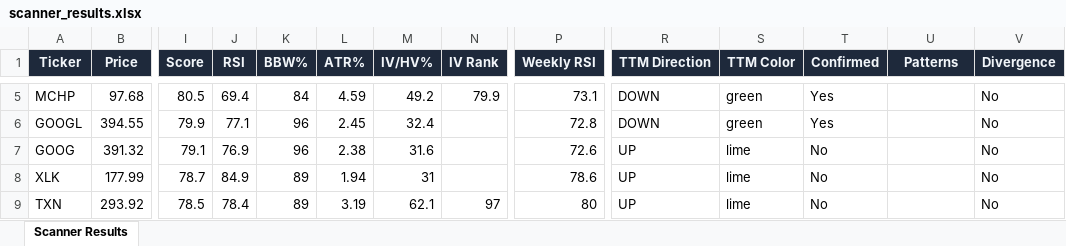
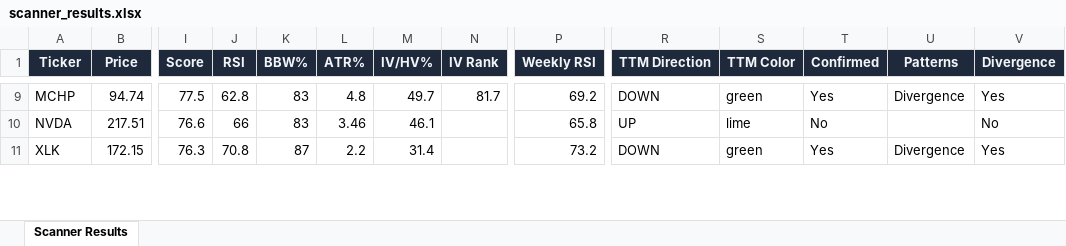
Before and after one commit to 6000rr4n/BM-screener, an Excel workbook: output/scanner_results.xlsx, sheet Scanner Results, drawn as a sheet; only a part is shown, gaps mark what is left out; values as stored, in another font and other column widths than the file's, no borders; removed rows and columns are numbered as before the commit, all else as after; rows hold the shown columns only; the diff covers the shown part only; the diff names each change by its address in the sheet, - before the commit and + after, or states it on an @@ line.

```diff
--- a/output/scanner_results.xlsx (sheet Scanner Results)
+++ b/output/scanner_results.xlsx (sheet Scanner Results)
-B9 (Price): 97.68
+B9 (Price): 94.74
-I9 (Score): 80.5
+I9 (Score): 77.5
-J9 (RSI): 69.4
+J9 (RSI): 62.8
-K9 (BBW%): 84
+K9 (BBW%): 83
-L9 (ATR%): 4.59
+L9 (ATR%): 4.8
-M9 (IV/HV%): 49.2
+M9 (IV/HV%): 49.7
-N9 (IV Rank): 79.9
+N9 (IV Rank): 81.7
-P9 (Weekly RSI): 73.1
+P9 (Weekly RSI): 69.2
-U9 (Patterns): (empty)
+U9 (Patterns): Divergence
-V9 (Divergence): No
+V9 (Divergence): Yes
-row 6: GOOGL | 394.55 | 79.9 | 77.1 | 96 | 2.45 | 32.4 |  | 72.8 | DOWN | green | Yes |  | No
-A10 (Ticker): GOOG
+A10 (Ticker): NVDA
-B10 (Price): 391.32
+B10 (Price): 217.51
-I10 (Score): 79.1
+I10 (Score): 76.6
-J10 (RSI): 76.9
+J10 (RSI): 66
-K10 (BBW%): 96
+K10 (BBW%): 83
-L10 (ATR%): 2.38
+L10 (ATR%): 3.46
-M10 (IV/HV%): 31.6
+M10 (IV/HV%): 46.1
-P10 (Weekly RSI): 72.6
+P10 (Weekly RSI): 65.8
-B11 (Price): 177.99
+B11 (Price): 172.15
-I11 (Score): 78.7
+I11 (Score): 76.3
-J11 (RSI): 84.9
+J11 (RSI): 70.8
-K11 (BBW%): 89
+K11 (BBW%): 87
-L11 (ATR%): 1.94
+L11 (ATR%): 2.2
-M11 (IV/HV%): 31
+M11 (IV/HV%): 31.4
-P11 (Weekly RSI): 78.6
+P11 (Weekly RSI): 73.2
-R11 (TTM Direction): UP
+R11 (TTM Direction): DOWN
-S11 (TTM Color): lime
+S11 (TTM Color): green
-T11 (Confirmed): No
+T11 (Confirmed): Yes
-U11 (Patterns): (empty)
+U11 (Patterns): Divergence
-V11 (Divergence): No
+V11 (Divergence): Yes
-row 9: TXN | 293.92 | 78.5 | 78.4 | 89 | 3.19 | 62.1 | 97 | 80 | UP | lime | No |  | No
```
Also changed, not shown: 17 added rows, 9 removed rows and 150 edited cells elsewhere in this sheet, 1 other file.
